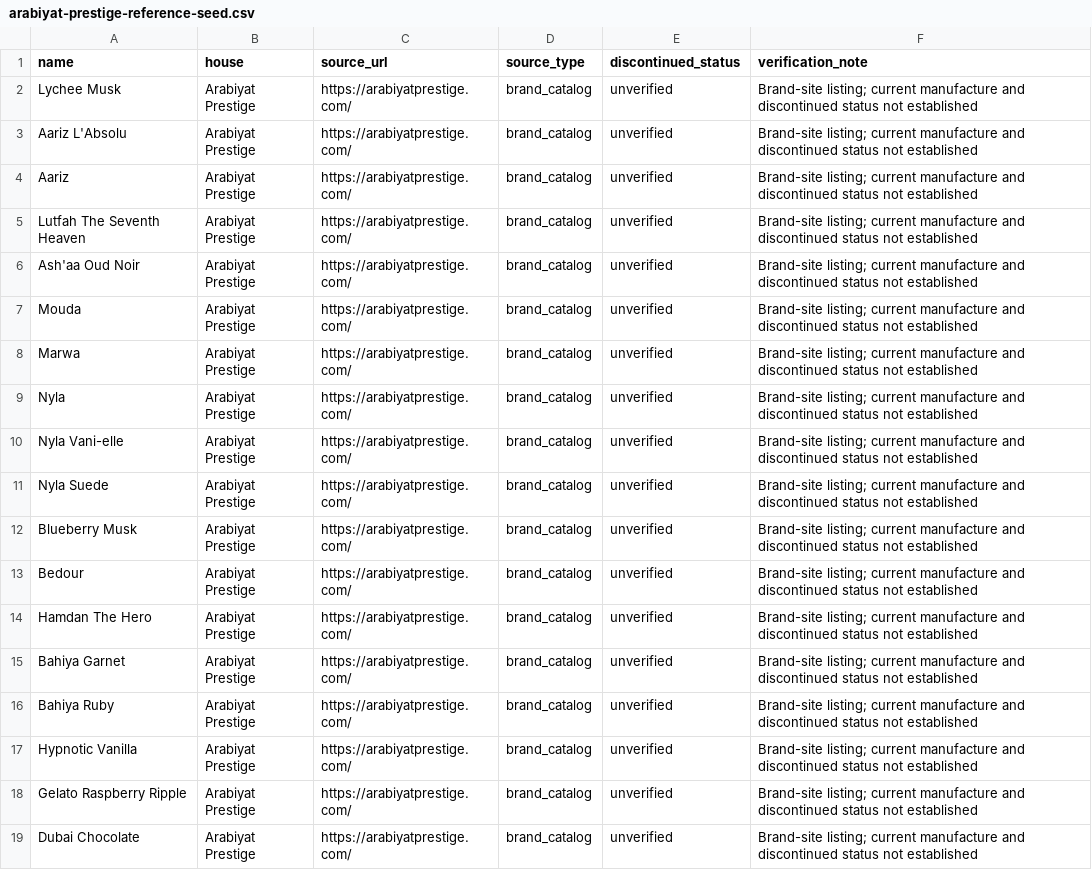
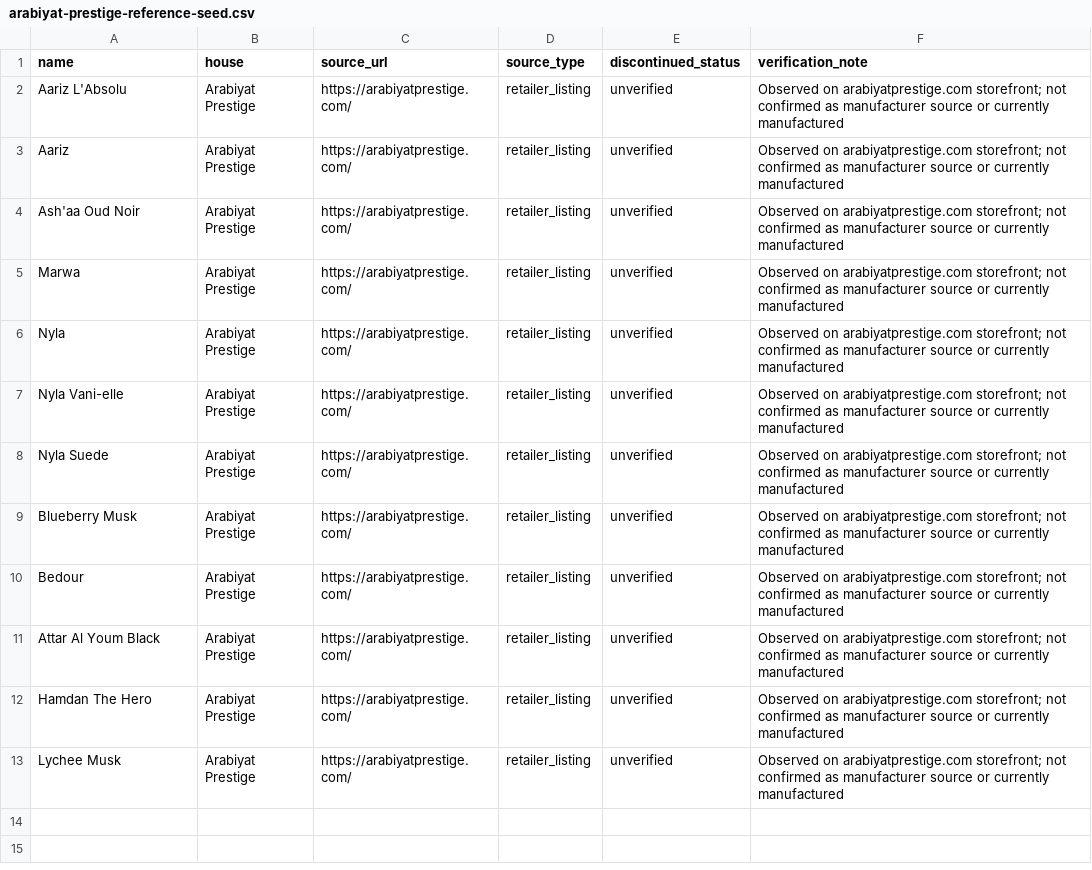
Before and after one commit to mworley816-boop/AI-Coworker, a CSV file: data/arabiyat-prestige-reference-seed.csv, drawn as a sheet.

Commit message:
Correct Arabiyat seed to observed storefront listings with accurate source classification

```diff
--- a/data/arabiyat-prestige-reference-seed.csv
+++ b/data/arabiyat-prestige-reference-seed.csv
@@ -1,19 +1,13 @@
 name,house,source_url,source_type,discontinued_status,verification_note
-"Lychee Musk",Arabiyat Prestige,https://arabiyatprestige.com/,brand_catalog,unverified,"Brand-site listing; current manufacture and discontinued status not established"
-"Aariz L'Absolu",Arabiyat Prestige,https://arabiyatprestige.com/,brand_catalog,unverified,"Brand-site listing; current manufacture and discontinued status not established"
-"Aariz",Arabiyat Prestige,https://arabiyatprestige.com/,brand_catalog,unverified,"Brand-site listing; current manufacture and discontinued status not established"
-"Lutfah The Seventh Heaven",Arabiyat Prestige,https://arabiyatprestige.com/,brand_catalog,unverified,"Brand-site listing; current manufacture and discontinued status not established"
-"Ash'aa Oud Noir",Arabiyat Prestige,https://arabiyatprestige.com/,brand_catalog,unverified,"Brand-site listing; current manufacture and discontinued status not established"
-"Mouda",Arabiyat Prestige,https://arabiyatprestige.com/,brand_catalog,unverified,"Brand-site listing; current manufacture and discontinued status not established"
-"Marwa",Arabiyat Prestige,https://arabiyatprestige.com/,brand_catalog,unverified,"Brand-site listing; current manufacture and discontinued status not established"
-"Nyla",Arabiyat Prestige,https://arabiyatprestige.com/,brand_catalog,unverified,"Brand-site listing; current manufacture and discontinued status not established"
-"Nyla Vani-elle",Arabiyat Prestige,https://arabiyatprestige.com/,brand_catalog,unverified,"Brand-site listing; current manufacture and discontinued status not established"
-"Nyla Suede",Arabiyat Prestige,https://arabiyatprestige.com/,brand_catalog,unverified,"Brand-site listing; current manufacture and discontinued status not established"
-"Blueberry Musk",Arabiyat Prestige,https://arabiyatprestige.com/,brand_catalog,unverified,"Brand-site listing; current manufacture and discontinued status not established"
-"Bedour",Arabiyat Prestige,https://arabiyatprestige.com/,brand_catalog,unverified,"Brand-site listing; current manufacture and discontinued status not established"
-"Hamdan The Hero",Arabiyat Prestige,https://arabiyatprestige.com/,brand_catalog,unverified,"Brand-site listing; current manufacture and discontinued status not established"
-"Bahiya Garnet",Arabiyat Prestige,https://arabiyatprestige.com/,brand_catalog,unverified,"Brand-site listing; current manufacture and discontinued status not established"
-"Bahiya Ruby",Arabiyat Prestige,https://arabiyatprestige.com/,brand_catalog,unverified,"Brand-site listing; current manufacture and discontinued status not established"
-"Hypnotic Vanilla",Arabiyat Prestige,https://arabiyatprestige.com/,brand_catalog,unverified,"Brand-site listing; current manufacture and discontinued status not established"
-"Gelato Raspberry Ripple",Arabiyat Prestige,https://arabiyatprestige.com/,brand_catalog,unverified,"Brand-site listing; current manufacture and discontinued status not established"
-"Dubai Chocolate",Arabiyat Prestige,https://arabiyatprestige.com/,brand_catalog,unverified,"Brand-site listing; current manufacture and discontinued status not established"
+"Aariz L'Absolu",Arabiyat Prestige,https://arabiyatprestige.com/,retailer_listing,unverified,"Observed on arabiyatprestige.com storefront; not confirmed as manufacturer source or currently manufactured"
+"Aariz",Arabiyat Prestige,https://arabiyatprestige.com/,retailer_listing,unverified,"Observed on arabiyatprestige.com storefront; not confirmed as manufacturer source or currently manufactured"
+"Ash'aa Oud Noir",Arabiyat Prestige,https://arabiyatprestige.com/,retailer_listing,unverified,"Observed on arabiyatprestige.com storefront; not confirmed as manufacturer source or currently manufactured"
+"Marwa",Arabiyat Prestige,https://arabiyatprestige.com/,retailer_listing,unverified,"Observed on arabiyatprestige.com storefront; not confirmed as manufacturer source or currently manufactured"
+"Nyla",Arabiyat Prestige,https://arabiyatprestige.com/,retailer_listing,unverified,"Observed on arabiyatprestige.com storefront; not confirmed as manufacturer source or currently manufactured"
+"Nyla Vani-elle",Arabiyat Prestige,https://arabiyatprestige.com/,retailer_listing,unverified,"Observed on arabiyatprestige.com storefront; not confirmed as manufacturer source or currently manufactured"
+"Nyla Suede",Arabiyat Prestige,https://arabiyatprestige.com/,retailer_listing,unverified,"Observed on arabiyatprestige.com storefront; not confirmed as manufacturer source or currently manufactured"
+"Blueberry Musk",Arabiyat Prestige,https://arabiyatprestige.com/,retailer_listing,unverified,"Observed on arabiyatprestige.com storefront; not confirmed as manufacturer source or currently manufactured"
+"Bedour",Arabiyat Prestige,https://arabiyatprestige.com/,retailer_listing,unverified,"Observed on arabiyatprestige.com storefront; not confirmed as manufacturer source or currently manufactured"
+"Attar Al Youm Black",Arabiyat Prestige,https://arabiyatprestige.com/,retailer_listing,unverified,"Observed on arabiyatprestige.com storefront; not confirmed as manufacturer source or currently manufactured"
+"Hamdan The Hero",Arabiyat Prestige,https://arabiyatprestige.com/,retailer_listing,unverified,"Observed on arabiyatprestige.com storefront; not confirmed as manufacturer source or currently manufactured"
+"Lychee Musk",Arabiyat Prestige,https://arabiyatprestige.com/,retailer_listing,unverified,"Observed on arabiyatprestige.com storefront; not confirmed as manufacturer source or currently manufactured"
```
